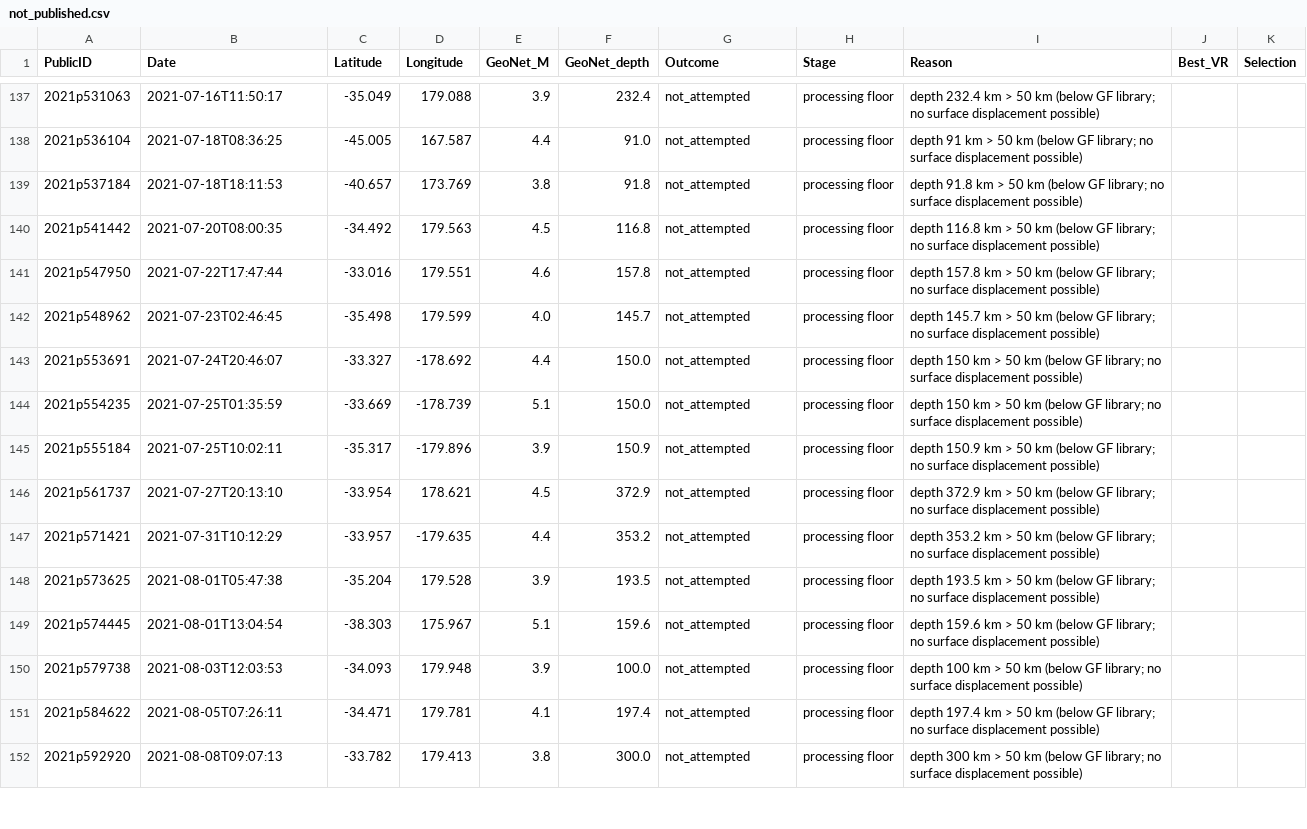
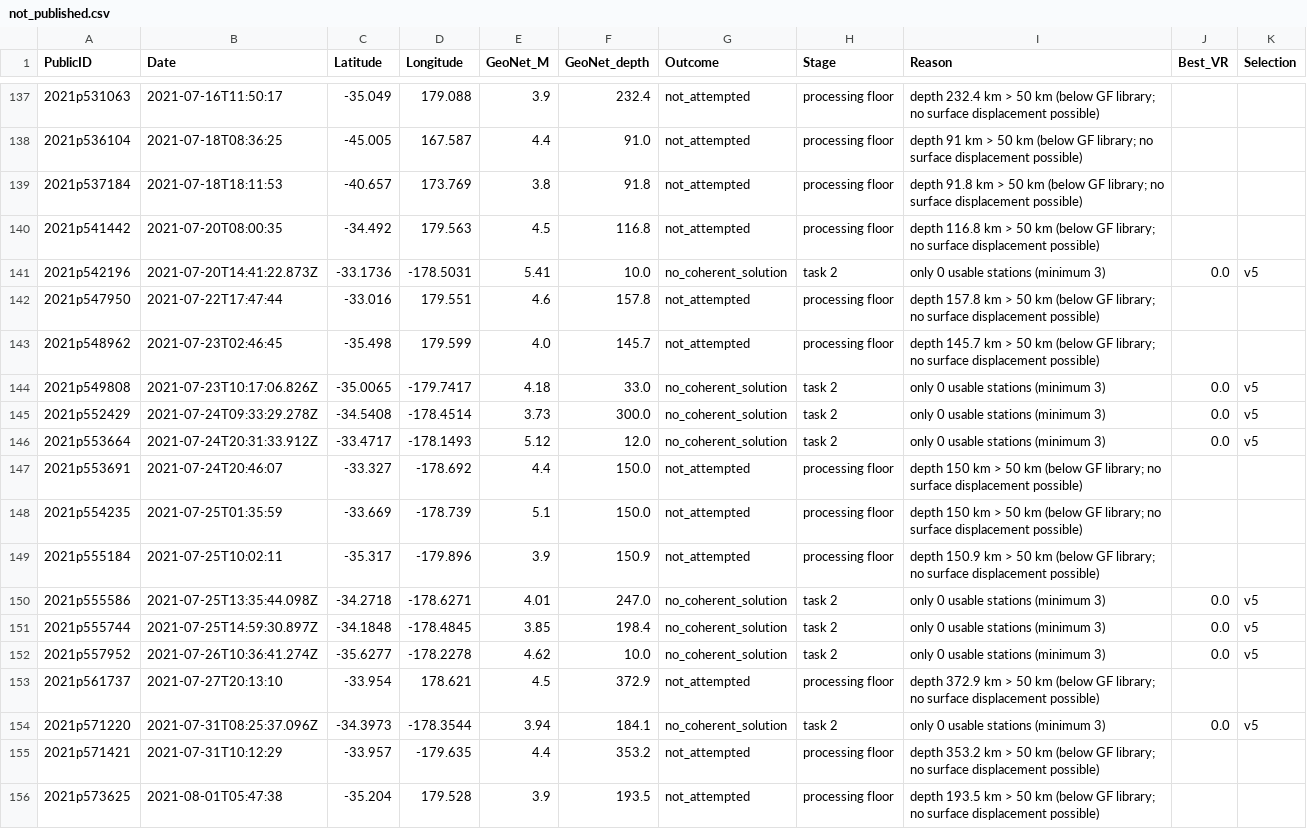
Before and after one commit to Dani-Lindsay/auto_tdmt_NZ, a CSV file: not_published.csv, drawn as a sheet; only a part is shown, gaps mark what is left out; the shorter side is filled out with more unchanged rows; the diff covers the shown part only; the diff names each change by its address in the sheet, - before the commit and + after, or states it on an @@ line.

```diff
--- a/not_published.csv
+++ b/not_published.csv
+row 141: 2021p542196 | 2021-07-20T14:41:22.873Z | -33.1736 | -178.5031 | 5.41 | 10.0 | no_coherent_solution | task 2 | only 0 usable stations (minimum 3) | 0.0 | v5
+row 144: 2021p549808 | 2021-07-23T10:17:06.826Z | -35.0065 | -179.7417 | 4.18 | 33.0 | no_coherent_solution | task 2 | only 0 usable stations (minimum 3) | 0.0 | v5
+row 145: 2021p552429 | 2021-07-24T09:33:29.278Z | -34.5408 | -178.4514 | 3.73 | 300.0 | no_coherent_solution | task 2 | only 0 usable stations (minimum 3) | 0.0 | v5
+row 146: 2021p553664 | 2021-07-24T20:31:33.912Z | -33.4717 | -178.1493 | 5.12 | 12.0 | no_coherent_solution | task 2 | only 0 usable stations (minimum 3) | 0.0 | v5
+row 150: 2021p555586 | 2021-07-25T13:35:44.098Z | -34.2718 | -178.6271 | 4.01 | 247.0 | no_coherent_solution | task 2 | only 0 usable stations (minimum 3) | 0.0 | v5
+row 151: 2021p555744 | 2021-07-25T14:59:30.897Z | -34.1848 | -178.4845 | 3.85 | 198.4 | no_coherent_solution | task 2 | only 0 usable stations (minimum 3) | 0.0 | v5
+row 152: 2021p557952 | 2021-07-26T10:36:41.274Z | -35.6277 | -178.2278 | 4.62 | 10.0 | no_coherent_solution | task 2 | only 0 usable stations (minimum 3) | 0.0 | v5
+row 154: 2021p571220 | 2021-07-31T08:25:37.096Z | -34.3973 | -178.3544 | 3.94 | 184.1 | no_coherent_solution | task 2 | only 0 usable stations (minimum 3) | 0.0 | v5
```
Also changed, not shown: 5 added rows elsewhere in this file, catalogue.csv, station_performance.csv, 2 other files.
